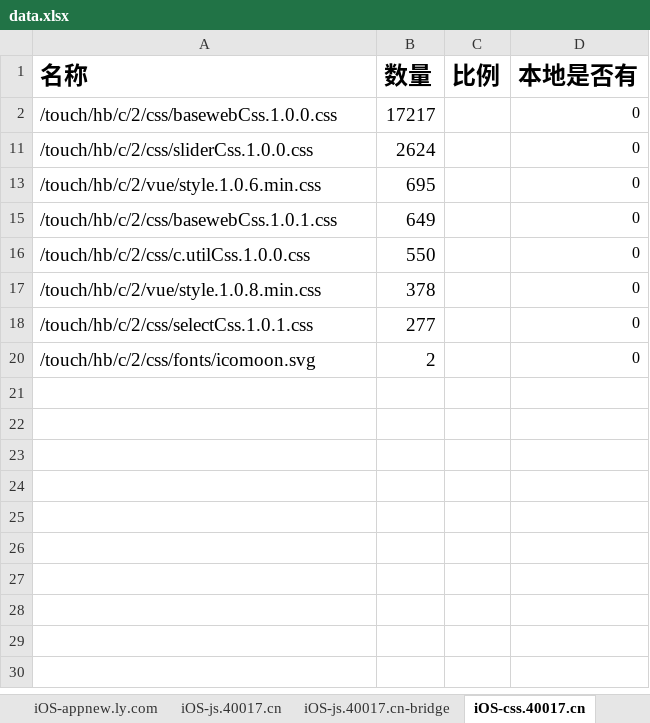
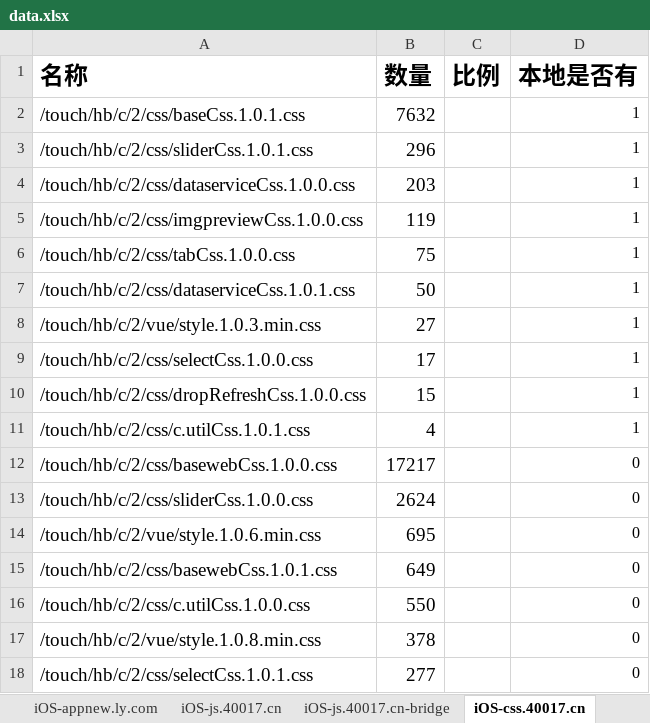
Before and after one commit to zhuyc/downloadFIleTask, an Excel workbook: data.xlsx, sheet iOS-css.40017.cn, drawn as a sheet; values as stored, in another font and other column widths than the file's, no borders; removed rows and columns are numbered as before the commit, all else as after; the diff names each change by its address in the sheet, - before the commit and + after, or states it on an @@ line.

```diff
--- a/data.xlsx (sheet iOS-css.40017.cn)
+++ b/data.xlsx (sheet iOS-css.40017.cn)
@@ row 2 unhidden: /touch/hb/c/2/css/baseCss.1.0.1.css | 7632 |  | 1 @@
@@ row 3 unhidden: /touch/hb/c/2/css/sliderCss.1.0.1.css | 296 |  | 1 @@
@@ row 4 unhidden: /touch/hb/c/2/css/dataserviceCss.1.0.0.css | 203 |  | 1 @@
@@ row 5 unhidden: /touch/hb/c/2/css/imgpreviewCss.1.0.0.css | 119 |  | 1 @@
@@ row 6 unhidden: /touch/hb/c/2/css/tabCss.1.0.0.css | 75 |  | 1 @@
@@ row 7 unhidden: /touch/hb/c/2/css/dataserviceCss.1.0.1.css | 50 |  | 1 @@
@@ row 8 unhidden: /touch/hb/c/2/vue/style.1.0.3.min.css | 27 |  | 1 @@
@@ row 9 unhidden: /touch/hb/c/2/css/selectCss.1.0.0.css | 17 |  | 1 @@
@@ row 10 unhidden: /touch/hb/c/2/css/dropRefreshCss.1.0.0.css | 15 |  | 1 @@
@@ row 11 unhidden: /touch/hb/c/2/css/c.utilCss.1.0.1.css | 4 |  | 1 @@
-row 20: /touch/hb/c/2/css/fonts/icomoon.svg | 2 |  | 0
```
Also changed, not shown: sheet iOS-js.40017.cn, sheet iOS-img1.40017.cn, hidden cells, 3 other files.
